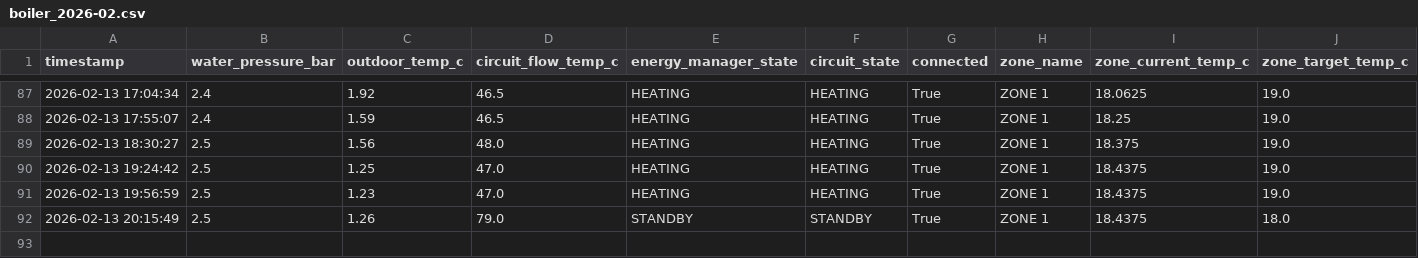
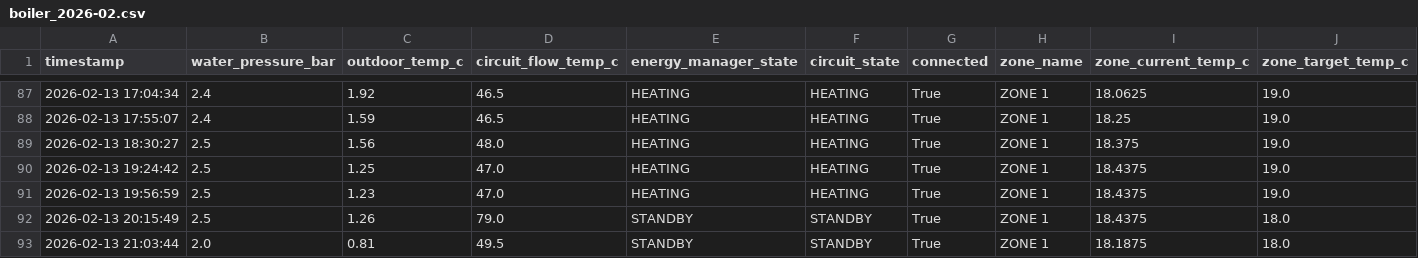
Before and after one commit to konradmakosa/vaillant, a CSV file: data/boiler_2026-02.csv, drawn as a sheet; only a part is shown, gaps mark what is left out; rows hold the shown columns only; the diff names each change by its address in the sheet, - before the commit and + after, or states it on an @@ line.

```diff
--- a/data/boiler_2026-02.csv
+++ b/data/boiler_2026-02.csv
+row 93: 2026-02-13 21:03:44 | 2.0 | 0.81 | 49.5 | STANDBY | STANDBY | True | ZONE 1 | 18.1875 | 18.0
```
